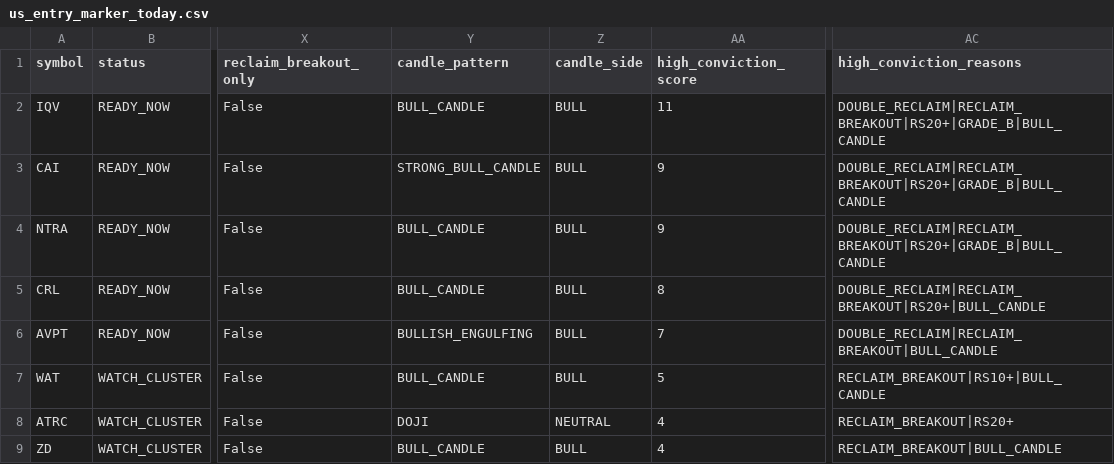
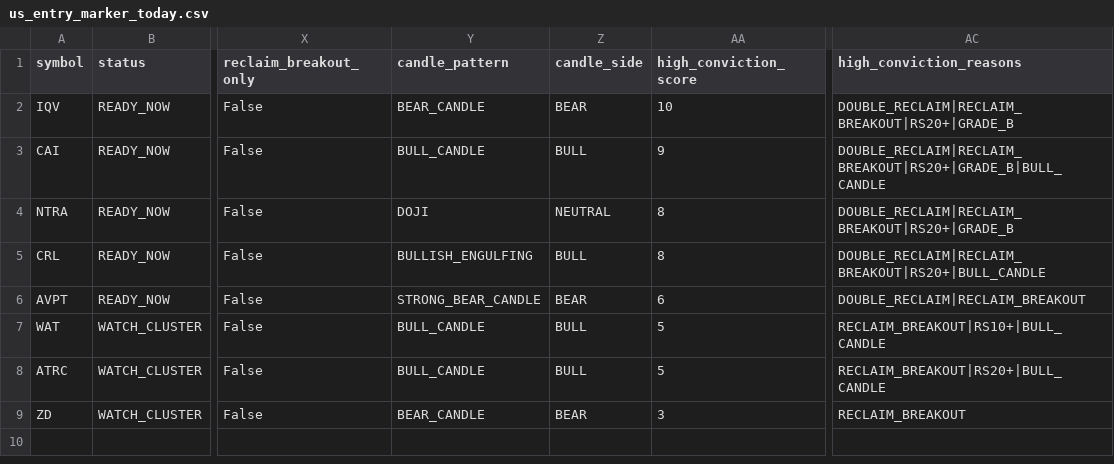
Before and after one commit to fwd5t2g5cw-ops/-daily-market-scanner, a CSV file: latest/us/us_entry_marker_today.csv, drawn as a sheet; only a part is shown, gaps mark what is left out; the diff names each change by its address in the sheet, - before the commit and + after, or states it on an @@ line.

```diff
--- a/latest/us/us_entry_marker_today.csv
+++ b/latest/us/us_entry_marker_today.csv
-Y2 (candle_pattern): BULL_CANDLE
+Y2 (candle_pattern): BEAR_CANDLE
-Z2 (candle_side): BULL
+Z2 (candle_side): BEAR
-AA2 (high_conviction_score): 11
+AA2 (high_conviction_score): 10
-AC2 (high_conviction_reasons): DOUBLE_RECLAIM|RECLAIM_BREAKOUT|RS20+|GRADE_B|BULL_CANDLE
+AC2 (high_conviction_reasons): DOUBLE_RECLAIM|RECLAIM_BREAKOUT|RS20+|GRADE_B
-Y3 (candle_pattern): STRONG_BULL_CANDLE
+Y3 (candle_pattern): BULL_CANDLE
-Y4 (candle_pattern): BULL_CANDLE
+Y4 (candle_pattern): DOJI
-Z4 (candle_side): BULL
+Z4 (candle_side): NEUTRAL
-AA4 (high_conviction_score): 9
+AA4 (high_conviction_score): 8
-AC4 (high_conviction_reasons): DOUBLE_RECLAIM|RECLAIM_BREAKOUT|RS20+|GRADE_B|BULL_CANDLE
+AC4 (high_conviction_reasons): DOUBLE_RECLAIM|RECLAIM_BREAKOUT|RS20+|GRADE_B
-Y5 (candle_pattern): BULL_CANDLE
+Y5 (candle_pattern): BULLISH_ENGULFING
-Y6 (candle_pattern): BULLISH_ENGULFING
+Y6 (candle_pattern): STRONG_BEAR_CANDLE
-Z6 (candle_side): BULL
+Z6 (candle_side): BEAR
-AA6 (high_conviction_score): 7
+AA6 (high_conviction_score): 6
-AC6 (high_conviction_reasons): DOUBLE_RECLAIM|RECLAIM_BREAKOUT|BULL_CANDLE
+AC6 (high_conviction_reasons): DOUBLE_RECLAIM|RECLAIM_BREAKOUT
-Y8 (candle_pattern): DOJI
+Y8 (candle_pattern): BULL_CANDLE
-Z8 (candle_side): NEUTRAL
+Z8 (candle_side): BULL
-AA8 (high_conviction_score): 4
+AA8 (high_conviction_score): 5
-AC8 (high_conviction_reasons): RECLAIM_BREAKOUT|RS20+
+AC8 (high_conviction_reasons): RECLAIM_BREAKOUT|RS20+|BULL_CANDLE
-Y9 (candle_pattern): BULL_CANDLE
+Y9 (candle_pattern): BEAR_CANDLE
-Z9 (candle_side): BULL
+Z9 (candle_side): BEAR
-AA9 (high_conviction_score): 4
+AA9 (high_conviction_score): 3
-AC9 (high_conviction_reasons): RECLAIM_BREAKOUT|BULL_CANDLE
+AC9 (high_conviction_reasons): RECLAIM_BREAKOUT
```
Also changed, not shown: latest/us/us_double_reclaim_today.csv, latest/us/us_pre_breakout_compression_today.csv, 6 other files.
